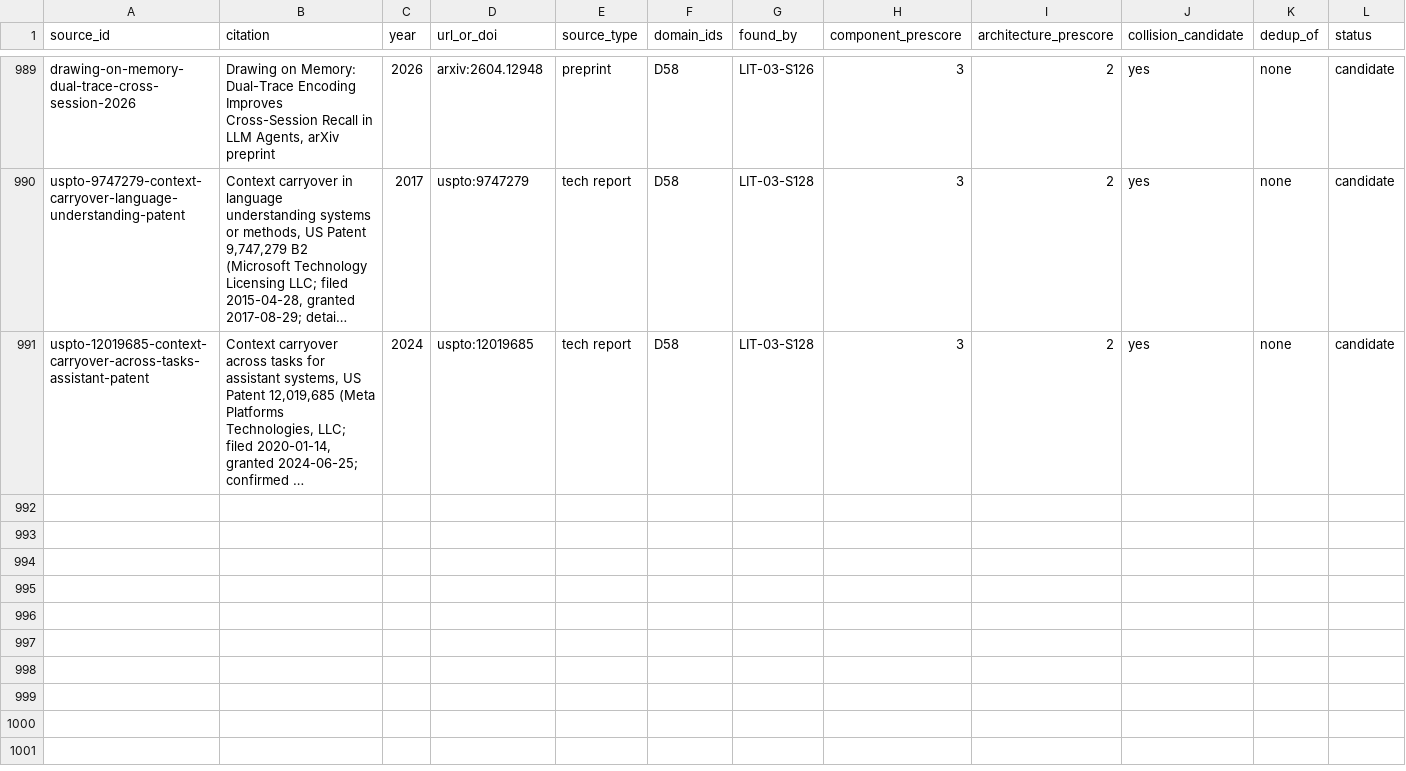
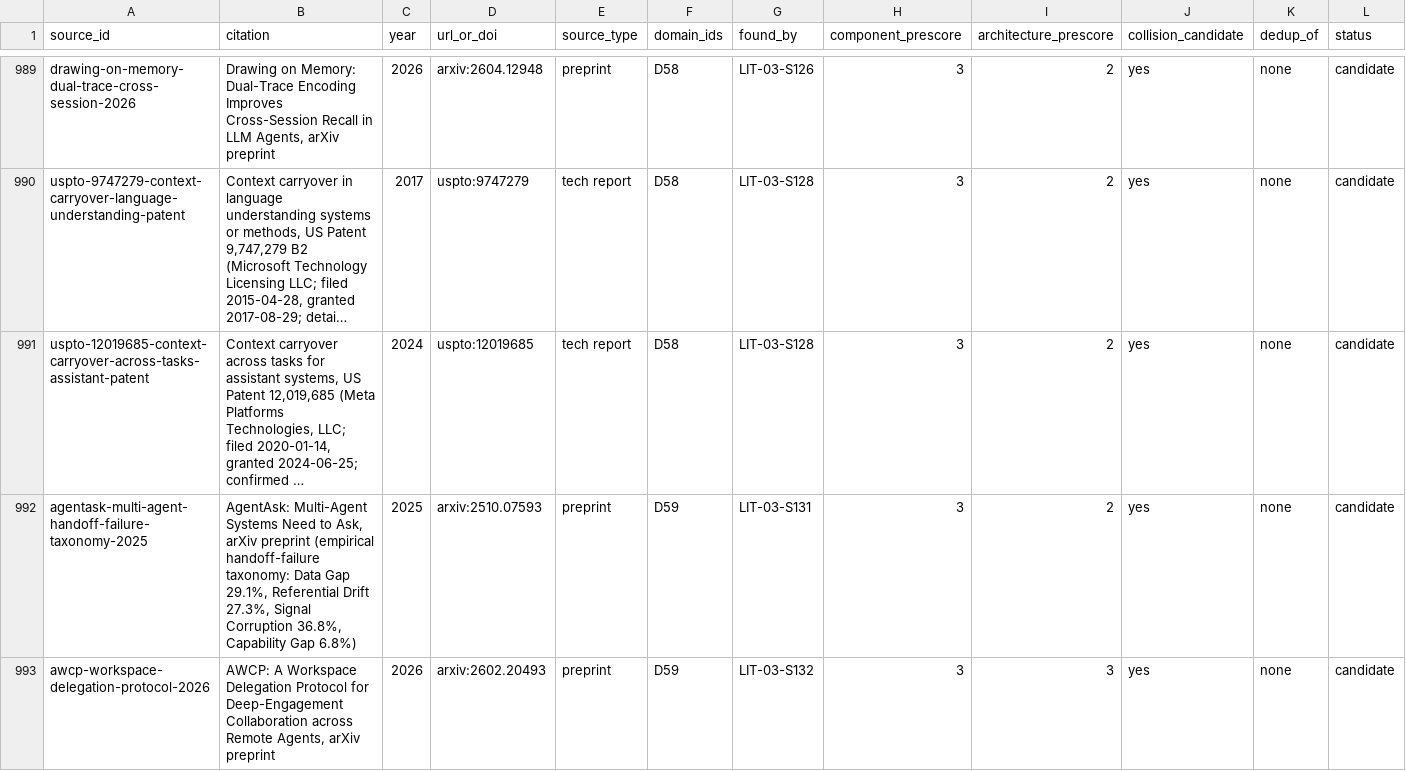
Before and after one commit to therealestmatthew/d-system, a CSV file: research/literature-review/03_source_inventory.csv, drawn as a sheet; only a part is shown, gaps mark what is left out; long unchanged cells end in …; rows hold the shown columns only; the diff covers the shown part only; the diff names each change by its address in the sheet, - before the commit and + after, or states it on an @@ line.

Commit message:
LIT-03 X4: D59 Agent handoff -- 8 sources inventoried (6 candidate, 0 dedup)
6 of 8 rows flagged collision_candidate, including a direct H3/H5 challenger
(context lineage assurance across handoffs) and the Linux-Foundation-stewarded
A2A protocol. 2 AHRQ report-date verification searches logged (LIT-03-S152..S153).

```diff
--- a/research/literature-review/03_source_inventory.csv
+++ b/research/literature-review/03_source_inventory.csv
+row 992: agentask-multi-agent-handoff-failure-taxonomy-2025 | AgentAsk: Multi-Agent Systems Need to Ask, arXiv preprint (empirical handoff-failure taxonomy: Data Gap 29.1%, Referential Drift 27.3%, Signal Corruption 36.8%, Capability Gap 6.8%) | 2025 | arxiv:2510.07593 | preprint | D59 | LIT-03-S131 | 3 | 2 | yes | none | candidate
+row 993: awcp-workspace-delegation-protocol-2026 | AWCP: A Workspace Delegation Protocol for Deep-Engagement Collaboration across Remote Agents, arXiv preprint | 2026 | arxiv:2602.20493 | preprint | D59 | LIT-03-S132 | 3 | 3 | yes | none | candidate
```
Also changed, not shown: 6 added rows elsewhere in this file, research/literature-review/00_search_ledger.csv, 1 other file.
